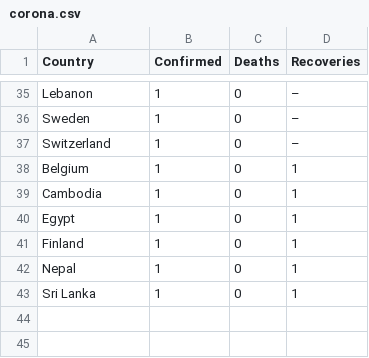
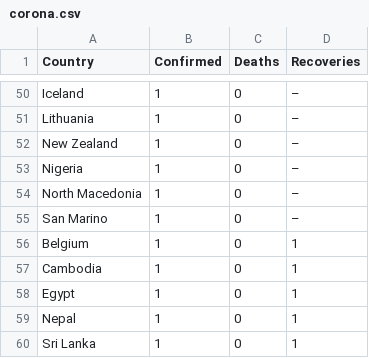
Before and after one commit to muratk3n/thirdwave, a CSV file: en/2020/02/corona.csv, drawn as a sheet; only a part is shown, gaps mark what is left out; removed rows and columns are numbered as before the commit, all else as after; the diff covers the shown part only; the diff names each change by its address in the sheet, - before the commit and + after, or states it on an @@ line.

```diff
--- a/en/2020/02/corona.csv
+++ b/en/2020/02/corona.csv
-A50 (Country): Lebanon
+A50 (Country): Iceland
+row 51: Lithuania | 1 | 0 | –
-A52 (Country): Sweden
+A52 (Country): New Zealand
+row 53: Nigeria | 1 | 0 | –
-A54 (Country): Switzerland
+A54 (Country): North Macedonia
+row 55: San Marino | 1 | 0 | –
-row 41: Finland | 1 | 0 | 1
```
Also changed, not shown: 25 added rows, 10 removed rows and 29 edited cells elsewhere in this file, 3 other files.
